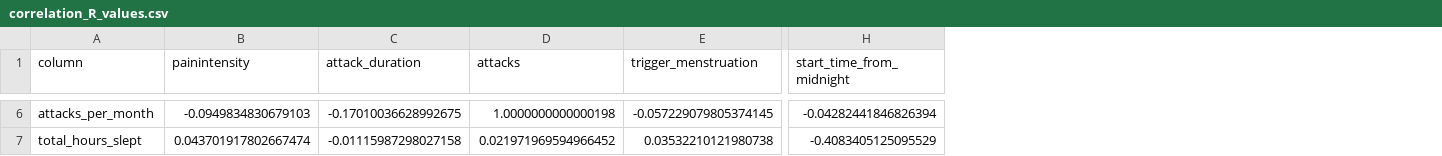
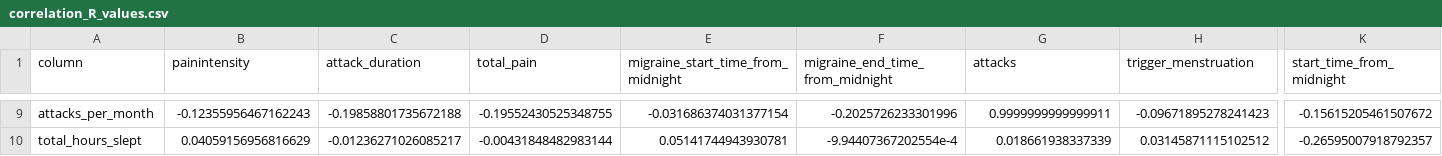
Before and after one commit to jackbrookes/healint, a CSV file: Output/correlation_R_values.csv, drawn as a sheet; only a part is shown, gaps mark what is left out; addresses are those after the commit; the diff covers the shown part only; the diff names each change by its address in the sheet, - before the commit and + after, or states it on an @@ line.

```diff
--- a/Output/correlation_R_values.csv
+++ b/Output/correlation_R_values.csv
+column D (total_pain), rows 9-10: -0.19552430525348755 | -0.00431848482983144
+column E, row 1: migraine_start_time_from_midnight; rows 9-10: -0.031686374031377154 | 0.05141744943930781
+column F (migraine_end_time_from_midnight), rows 9-10: -0.2025726233301996 | -9.94407367202554e-4
-B9 (painintensity): -0.0949834830679103
+B9 (painintensity): -0.12355956467162243
-C9 (attack_duration): -0.17010036628992675
+C9 (attack_duration): -0.19858801735672188
-G9 (attacks): 1.0000000000000198
+G9 (attacks): 0.9999999999999911
-H9 (trigger_menstruation): -0.057229079805374145
+H9 (trigger_menstruation): -0.09671895278241423
-K9 (start_time_from_midnight): -0.04282441846826394
+K9 (start_time_from_midnight): -0.15615205461507672
-B10 (painintensity): 0.043701917802667474
+B10 (painintensity): 0.04059156956816629
-C10 (attack_duration): -0.01115987298027158
+C10 (attack_duration): -0.01236271026085217
-G10 (attacks): 0.021971969594966452
+G10 (attacks): 0.018661938337339
-H10 (trigger_menstruation): 0.03532210121980738
+H10 (trigger_menstruation): 0.03145871115102512
-K10 (start_time_from_midnight): -0.4083405125095529
+K10 (start_time_from_midnight): -0.26595007918792357
```
Also changed, not shown: 3 added rows and 122 edited cells elsewhere in this file, Output/correlation_p_values.csv, 9 other files.
